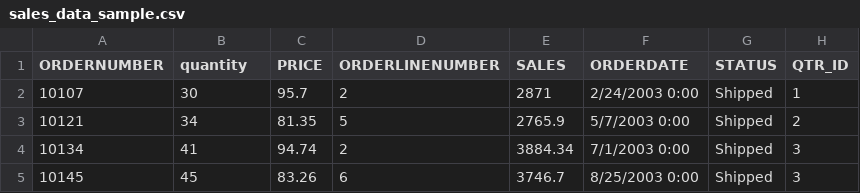
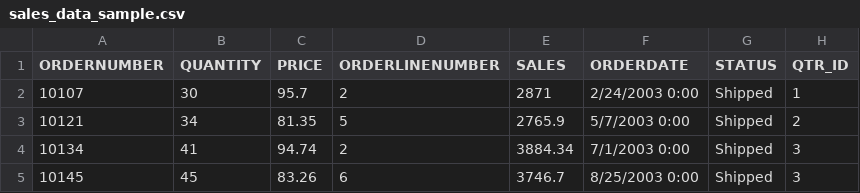
Before and after one commit to kashishkakran/AI-Smart-Reporting-Dashboard, a CSV file: sales_data_sample.csv, drawn as a sheet; only a part is shown; the diff names each change by its address in the sheet, - before the commit and + after, or states it on an @@ line.

Commit message:
Fix header casing in sales_data_sample.csv

```diff
--- a/sales_data_sample.csv
+++ b/sales_data_sample.csv
-B1: quantity
+B1: QUANTITY
```
